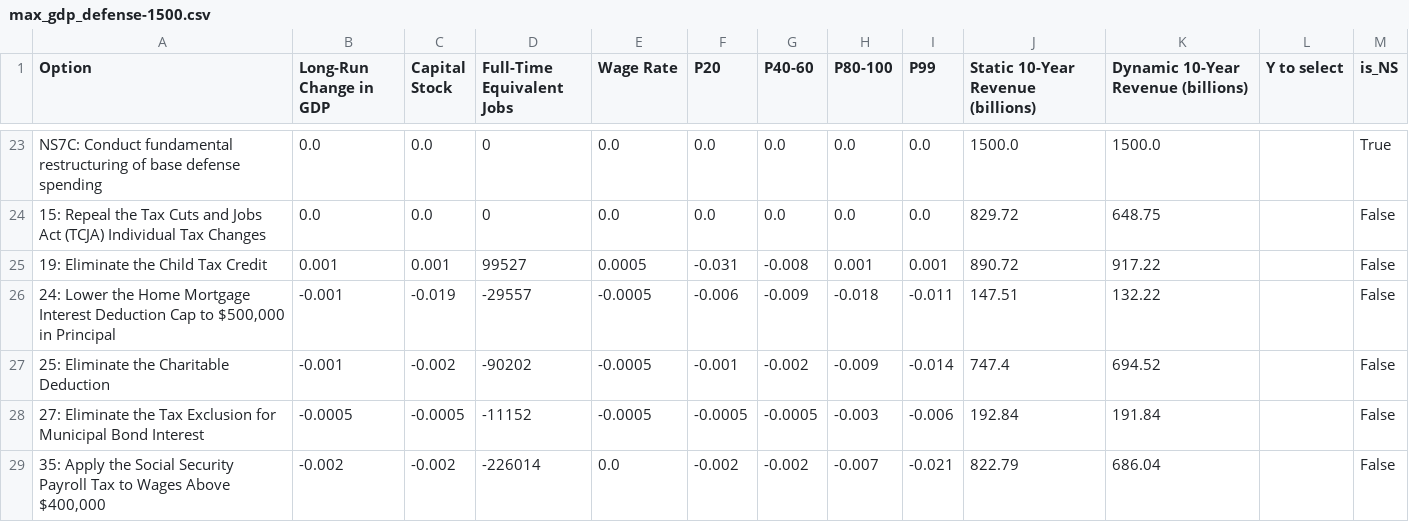
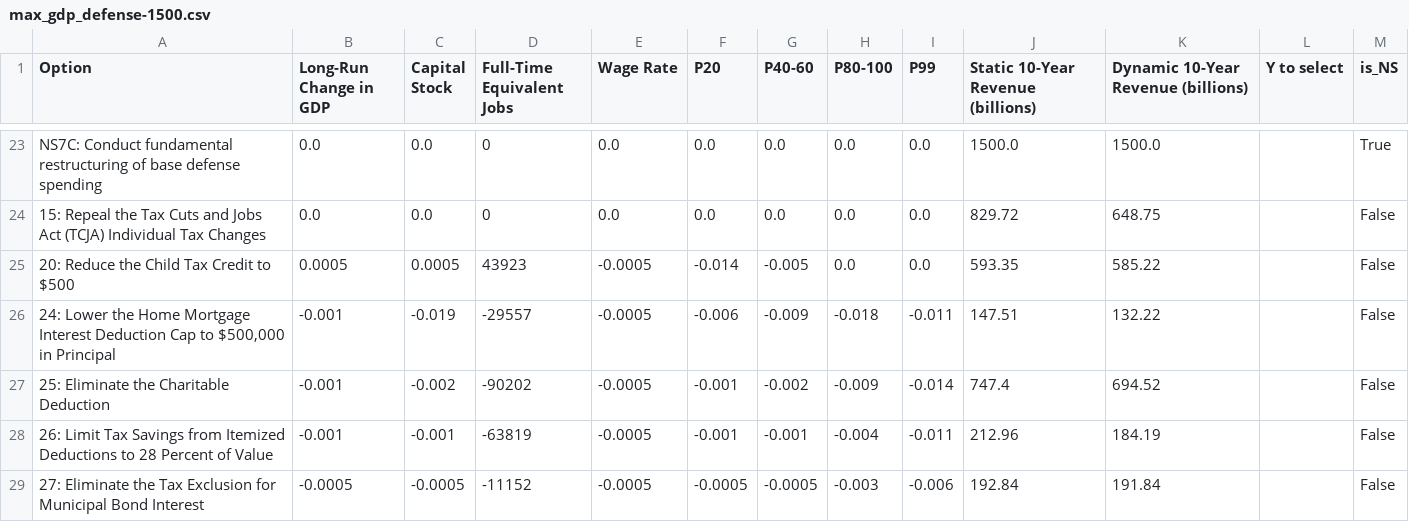
Before and after one commit to kbsimms/ijab2025_econ, a CSV file: outputs/defense/max_gdp_defense-1500.csv, drawn as a sheet; only a part is shown, gaps mark what is left out; the diff covers the shown part only.

```diff
--- a/outputs/defense/max_gdp_defense-1500.csv
+++ b/outputs/defense/max_gdp_defense-1500.csv
@@ -24,6 +24,6 @@ NS7C: Conduct fundamental restructuring of base defense spending,0.0,0.0,0,0.0,0
 15: Repeal the Tax Cuts and Jobs Act (TCJA) Individual Tax Changes,0.0,0.0,0,0.0,0.0,0.0,0.0,0.0,829.72,648.75,,False
-19: Eliminate the Child Tax Credit,0.001,0.001,99527,0.0005,-0.031,-0.008,0.001,0.001,890.72,917.22,,False
+20: Reduce the Child Tax Credit to $500,0.0005,0.0005,43923,-0.0005,-0.014,-0.005,0.0,0.0,593.35,585.22,,False
 "24: Lower the Home Mortgage Interest Deduction Cap to $500,000 in Principal",-0.001,-0.019,-29557,-0.0005,-0.006,-0.009,-0.018,-0.011,147.51,132.22,,False
 25: Eliminate the Charitable Deduction,-0.001,-0.002,-90202,-0.0005,-0.001,-0.002,-0.009,-0.014,747.4,694.52,,False
+26: Limit Tax Savings from Itemized Deductions to 28 Percent of Value,-0.001,-0.001,-63819,-0.0005,-0.001,-0.001,-0.004,-0.011,212.96,184.19,,False
 27: Eliminate the Tax Exclusion for Municipal Bond Interest,-0.0005,-0.0005,-11152,-0.0005,-0.0005,-0.0005,-0.003,-0.006,192.84,191.84,,False
-"35: Apply the Social Security Payroll Tax to Wages Above $400,000",-0.002,-0.002,-226014,0.0,-0.002,-0.002,-0.007,-0.021,822.79,686.04,,False
```
Also changed, not shown: 2 added rows and 5 removed rows elsewhere in this file, outputs/defense/max_gdp_defense-2500.csv, outputs/defense/max_gdp_defense1000.csv, 20 other files.
